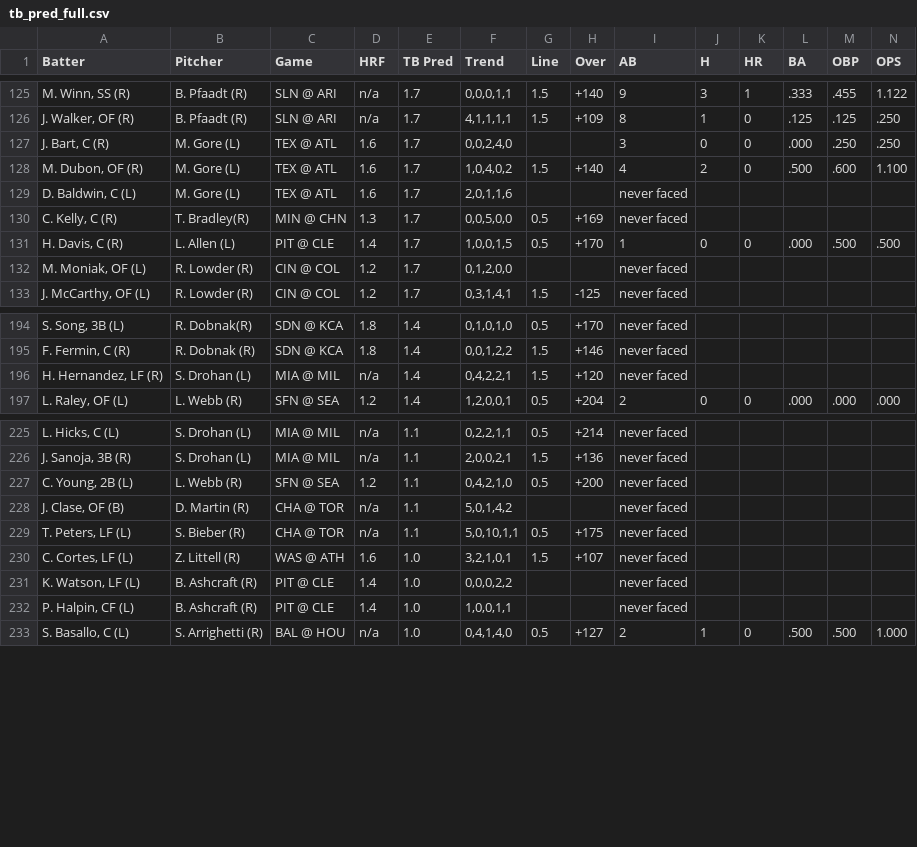
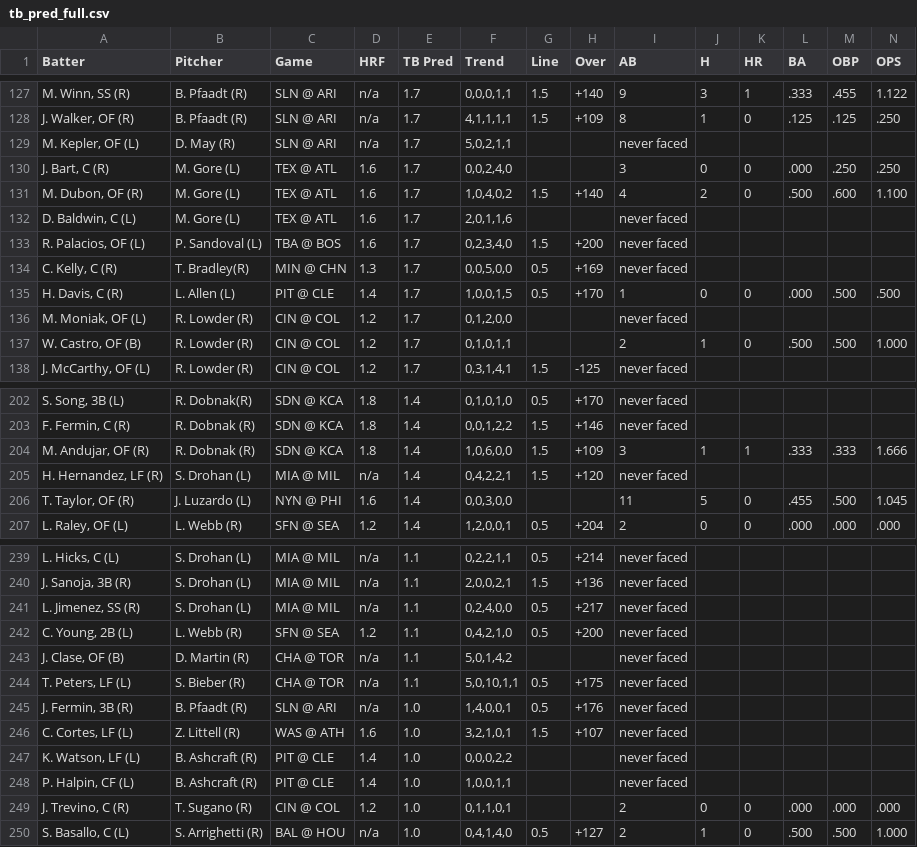
Before and after one commit to lgdsbrand/MLB-Hitters-Hub, a CSV file: backend/tb_pred_full.csv, drawn as a sheet; only a part is shown, gaps mark what is left out; the diff covers the shown part only; the diff names each change by its address in the sheet, - before the commit and + after, or states it on an @@ line.

```diff
--- a/backend/tb_pred_full.csv
+++ b/backend/tb_pred_full.csv
+row 129: M. Kepler, OF (L) | D. May (R) | SLN @ ARI | n/a | 1.7 | 5,0,2,1,1 |  |  | never faced
+row 133: R. Palacios, OF (L) | P. Sandoval (L) | TBA @ BOS | 1.6 | 1.7 | 0,2,3,4,0 | 1.5 | +200 | never faced
+row 137: W. Castro, OF (B) | R. Lowder (R) | CIN @ COL | 1.2 | 1.7 | 0,1,0,1,1 |  |  | 2 | 1 | 0 | .500 | .500 | 1.000
+row 204: M. Andujar, OF (R) | R. Dobnak (R) | SDN @ KCA | 1.8 | 1.4 | 1,0,6,0,0 | 1.5 | +109 | 3 | 1 | 1 | .333 | .333 | 1.666
+row 206: T. Taylor, OF (R) | J. Luzardo (L) | NYN @ PHI | 1.6 | 1.4 | 0,0,3,0,0 |  |  | 11 | 5 | 0 | .455 | .500 | 1.045
+row 241: L. Jimenez, SS (R) | S. Drohan (L) | MIA @ MIL | n/a | 1.1 | 0,2,4,0,0 | 0.5 | +217 | never faced
+row 245: J. Fermin, 3B (R) | B. Pfaadt (R) | SLN @ ARI | n/a | 1.0 | 1,4,0,0,1 | 0.5 | +176 | never faced
+row 249: J. Trevino, C (R) | T. Sugano (R) | CIN @ COL | 1.2 | 1.0 | 0,1,1,0,1 |  |  | 2 | 0 | 0 | .000 | .000 | .000
```
Also changed, not shown: 11 added rows elsewhere in this file, backend/bvp_full.csv, backend/hit_pred_full.csv.
